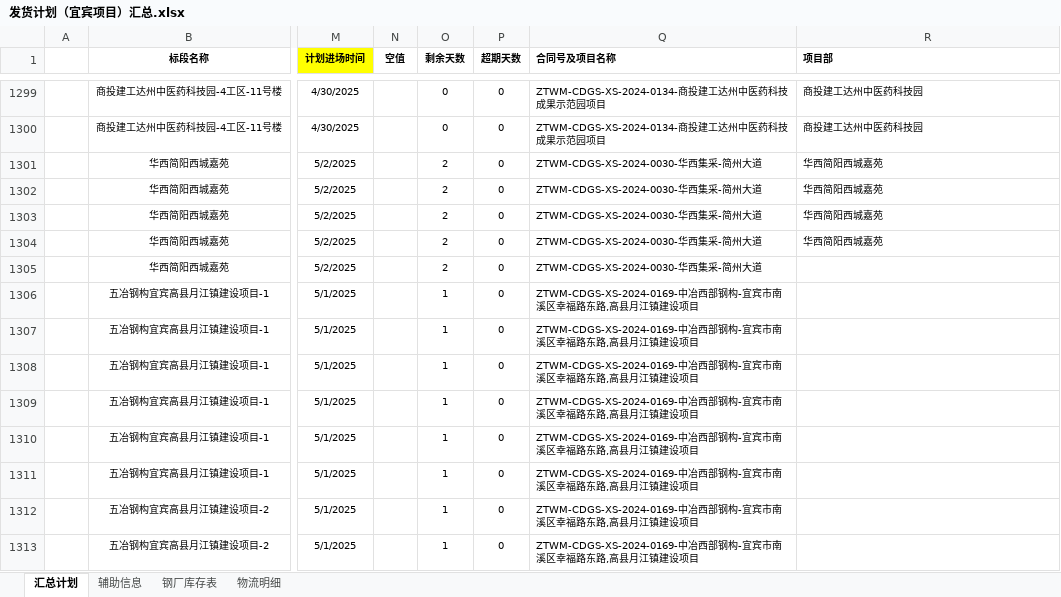
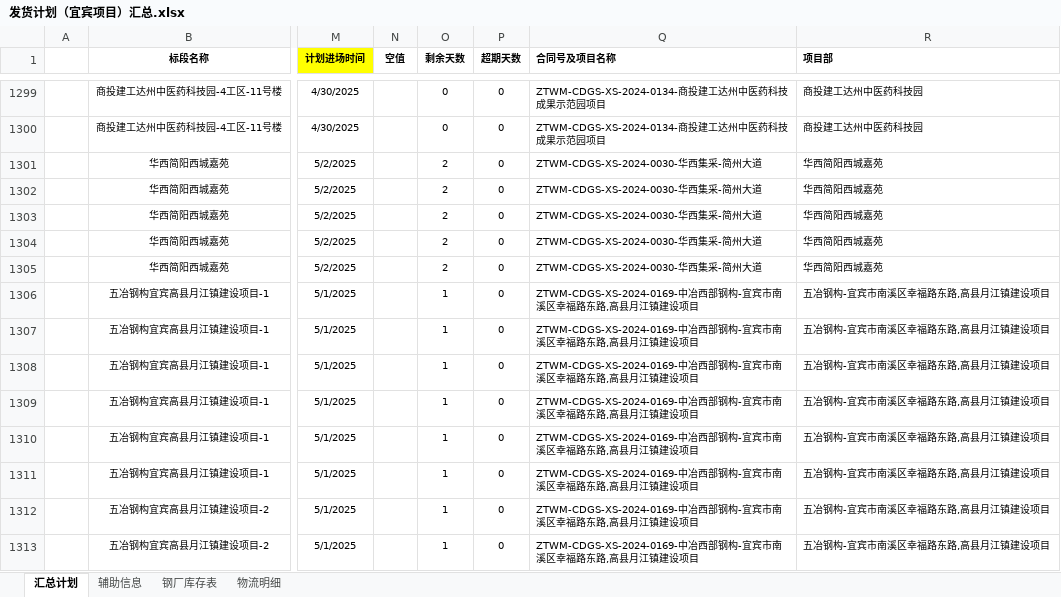
Before and after one commit to monizhou/TVBOX, an Excel workbook: 发货计划（宜宾项目）汇总.xlsx, sheet 汇总计划, drawn as a sheet; only a part is shown, gaps mark what is left out; values as stored, in another font and other column widths than the file's, no borders; conditional formats not drawn; the diff names each change by its address in the sheet, - before the commit and + after, or states it on an @@ line.

```diff
--- a/发货计划（宜宾项目）汇总.xlsx (sheet 汇总计划)
+++ b/发货计划（宜宾项目）汇总.xlsx (sheet 汇总计划)
-R1305 (项目部): (empty)
+R1305 (项目部): 华西简阳西城嘉苑
-R1306:R1313 (项目部): (empty)
+R1306:R1313 (项目部): 五冶钢构-宜宾市南溪区幸福路东路,高县月江镇建设项目
```
Also changed, not shown: 1 other file.
